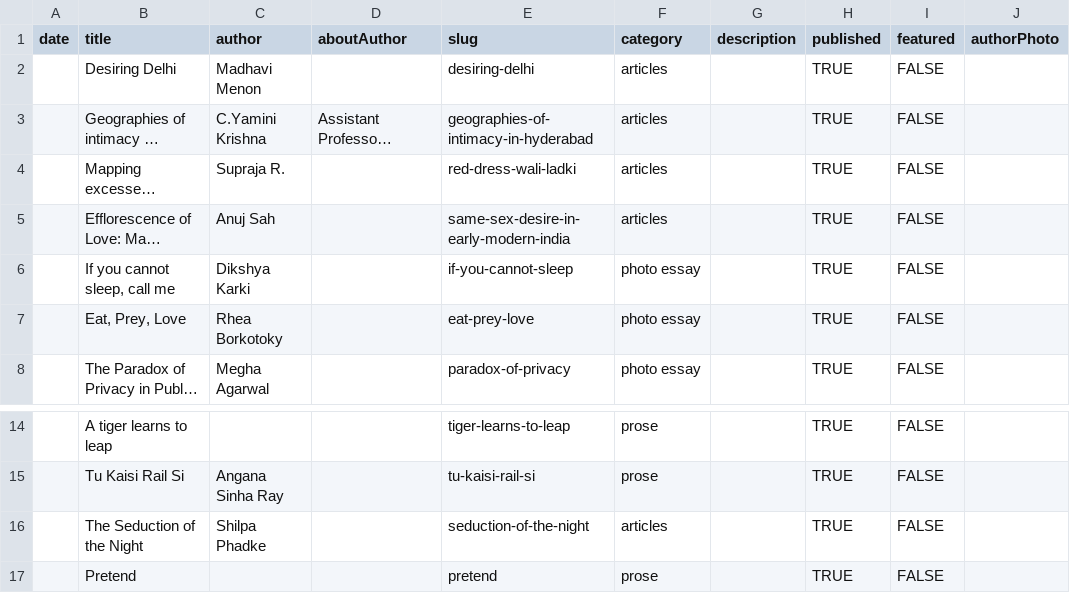
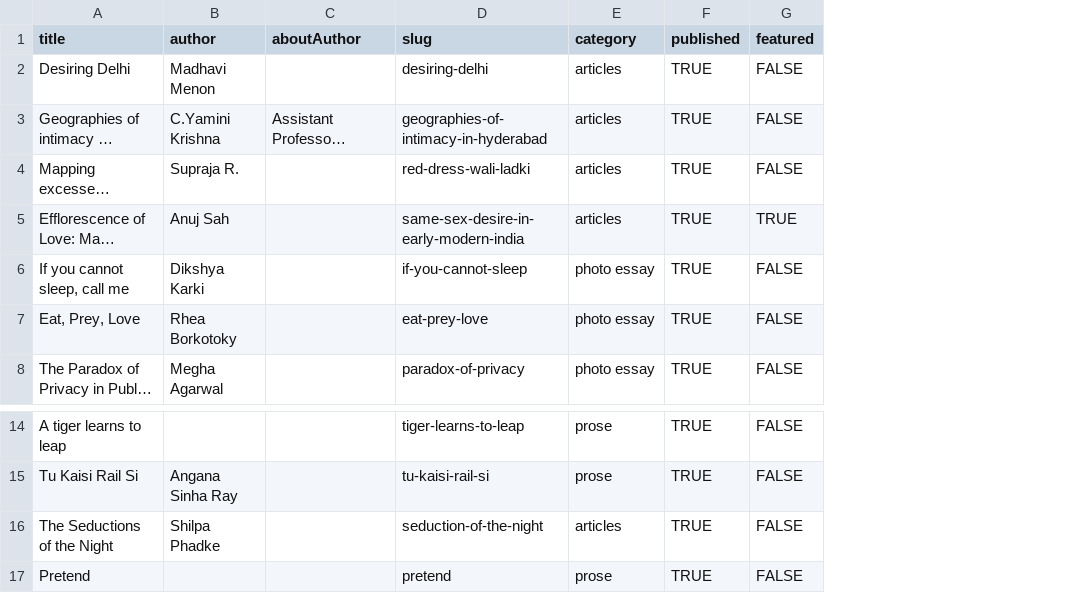
Before and after one commit to thedivtagguy/qurbatein, a CSV file: src/data/content.csv, drawn as a sheet; only a part is shown, gaps mark what is left out; long unchanged cells end in …; removed rows and columns are numbered as before the commit, all else as after; the diff names each change by its address in the sheet, - before the commit and + after, or states it on an @@ line.

```diff
--- a/src/data/content.csv
+++ b/src/data/content.csv
-column A (date), empty
-column G (description), empty
-column J (authorPhoto), empty
-G5 (featured): FALSE
+G5 (featured): TRUE
-A16 (title): The Seduction of the Night
+A16 (title): The Seductions of the Night
```
Also changed, not shown: 30 other files.
